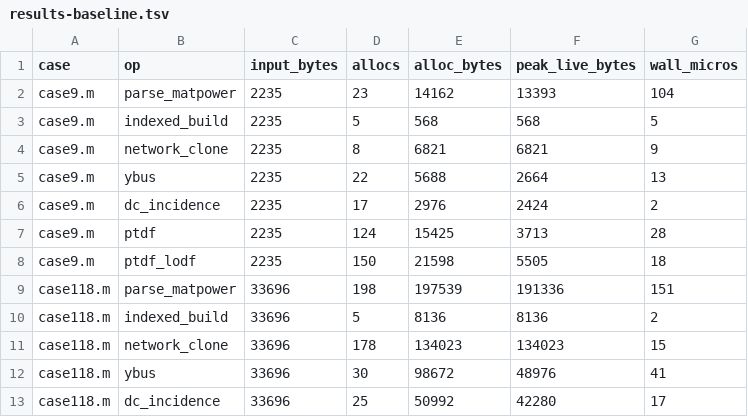
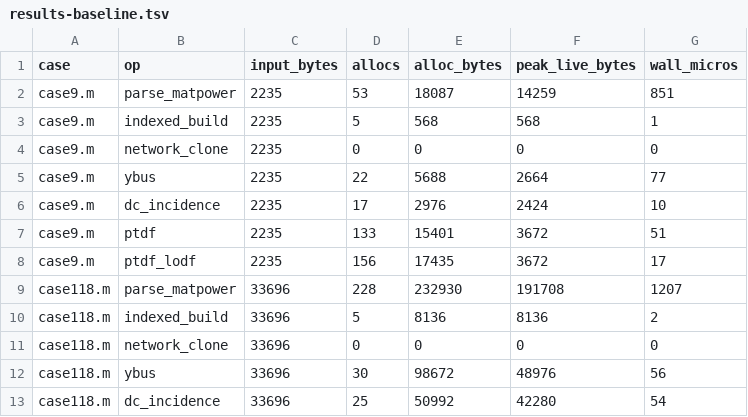
Before and after one commit to eigenergy/powerio, a TSV file: evals/allocation/results-baseline.tsv, drawn as a sheet; only a part is shown; the diff covers the shown part only.

```diff
--- a/evals/allocation/results-baseline.tsv
+++ b/evals/allocation/results-baseline.tsv
@@ -1,13 +1,13 @@
 case	op	input_bytes	allocs	alloc_bytes	peak_live_bytes	wall_micros
-case9.m	parse_matpower	2235	23	14162	13393	104
-case9.m	indexed_build	2235	5	568	568	5
-case9.m	network_clone	2235	8	6821	6821	9
-case9.m	ybus	2235	22	5688	2664	13
-case9.m	dc_incidence	2235	17	2976	2424	2
-case9.m	ptdf	2235	124	15425	3713	28
-case9.m	ptdf_lodf	2235	150	21598	5505	18
-case118.m	parse_matpower	33696	198	197539	191336	151
+case9.m	parse_matpower	2235	53	18087	14259	851
+case9.m	indexed_build	2235	5	568	568	1
+case9.m	network_clone	2235	0	0	0	0
+case9.m	ybus	2235	22	5688	2664	77
+case9.m	dc_incidence	2235	17	2976	2424	10
+case9.m	ptdf	2235	133	15401	3672	51
+case9.m	ptdf_lodf	2235	156	17435	3672	17
+case118.m	parse_matpower	33696	228	232930	191708	1207
 case118.m	indexed_build	33696	5	8136	8136	2
-case118.m	network_clone	33696	178	134023	134023	15
-case118.m	ybus	33696	30	98672	48976	41
-case118.m	dc_incidence	33696	25	50992	42280	17
+case118.m	network_clone	33696	0	0	0	0
+case118.m	ybus	33696	30	98672	48976	56
+case118.m	dc_incidence	33696	25	50992	42280	54
```
Also changed, not shown: 5 added rows and 134 edited cells elsewhere in this file, 2 other files.
